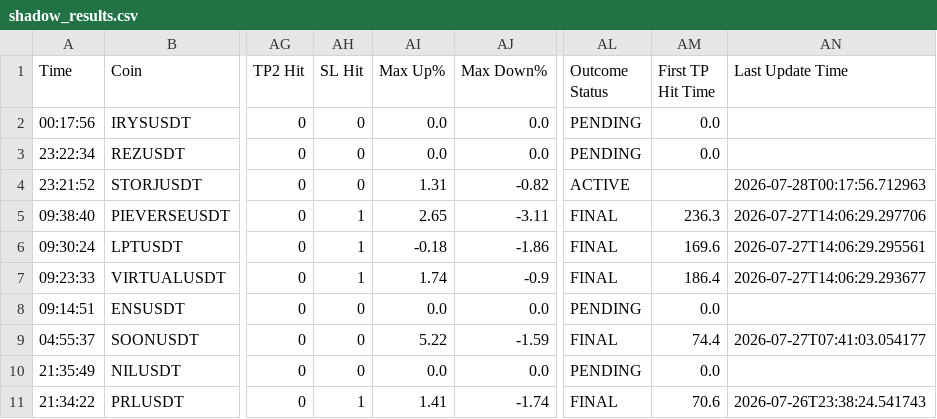
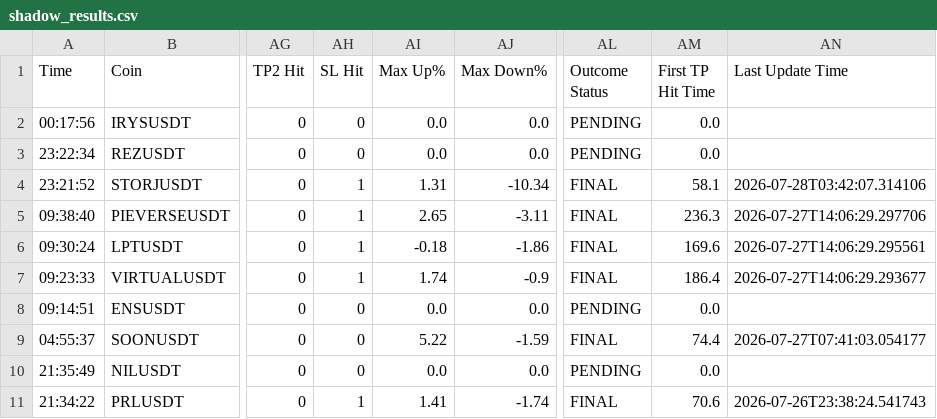
Before and after one commit to rank1984/crypto-bot, a CSV file: shadow_results.csv, drawn as a sheet; only a part is shown, gaps mark what is left out; the diff names each change by its address in the sheet, - before the commit and + after, or states it on an @@ line.

```diff
--- a/shadow_results.csv
+++ b/shadow_results.csv
-AH4 (SL Hit): 0
+AH4 (SL Hit): 1
-AJ4 (Max Down%): -0.82
+AJ4 (Max Down%): -10.34
-AL4 (Outcome Status): ACTIVE
+AL4 (Outcome Status): FINAL
-AM4 (First TP Hit Time): (empty)
+AM4 (First TP Hit Time): 58.1
-AN4 (Last Update Time): 2026-07-28T00:17:56.712963
+AN4 (Last Update Time): 2026-07-28T03:42:07.314106
```
Also changed, not shown: 1 other file.
